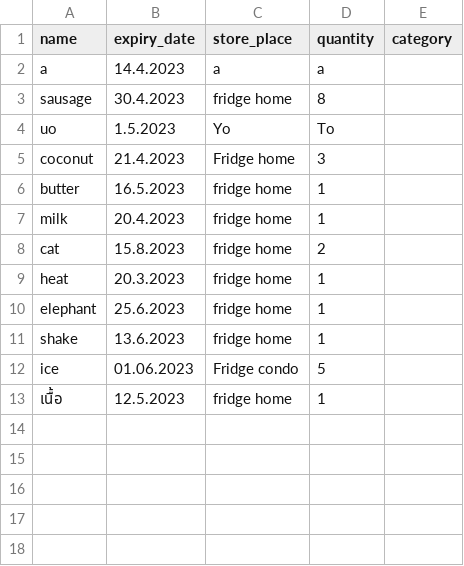
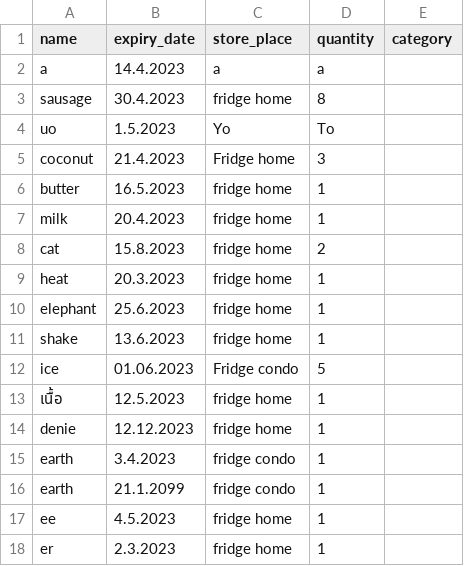
Before and after one commit to earthtennison/freezer-engine, a CSV file: database/data1.csv, drawn as a sheet.

```diff
--- a/database/data1.csv
+++ b/database/data1.csv
@@ -13 +13,6 @@ ice,01.06.2023,Fridge condo,5,
 เนื้อ,12.5.2023,fridge home,1,
+denie,12.12.2023,fridge home,1,
+earth,3.4.2023,fridge condo,1,
+earth,21.1.2099,fridge condo,1,
+ee,4.5.2023,fridge home,1,
+er,2.3.2023,fridge home,1,
```
Also changed, not shown: 4 other files.
